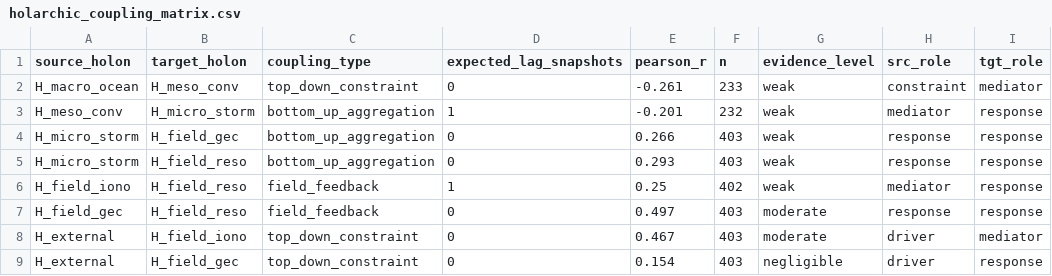
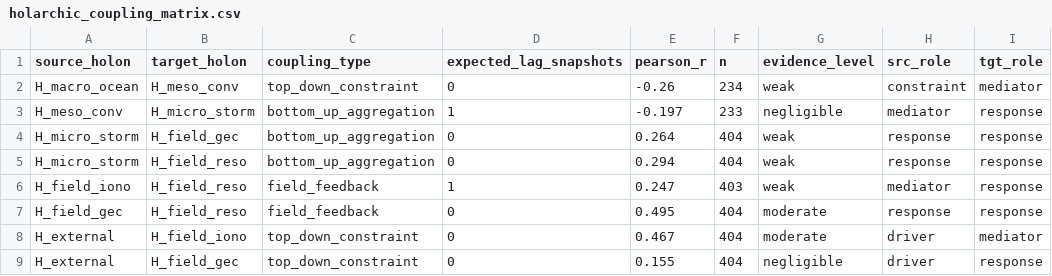
Before and after one commit to Julianj34/Earth-Atmosphere-System, a CSV file: states/coupling/holarchic_coupling_matrix.csv, drawn as a sheet; only a part is shown; the diff names each change by its address in the sheet, - before the commit and + after, or states it on an @@ line.

```diff
--- a/states/coupling/holarchic_coupling_matrix.csv
+++ b/states/coupling/holarchic_coupling_matrix.csv
-E2 (pearson_r): -0.261
+E2 (pearson_r): -0.26
-F2 (n): 233
+F2 (n): 234
-E3 (pearson_r): -0.201
+E3 (pearson_r): -0.197
-F3 (n): 232
+F3 (n): 233
-G3 (evidence_level): weak
+G3 (evidence_level): negligible
-E4 (pearson_r): 0.266
+E4 (pearson_r): 0.264
-F4:F5 (n): 403
+F4:F5 (n): 404
-E5 (pearson_r): 0.293
+E5 (pearson_r): 0.294
-E6 (pearson_r): 0.25
+E6 (pearson_r): 0.247
-F6 (n): 402
+F6 (n): 403
-E7 (pearson_r): 0.497
+E7 (pearson_r): 0.495
-F7:F9 (n): 403
+F7:F9 (n): 404
-E9 (pearson_r): 0.154
+E9 (pearson_r): 0.155
```
Also changed, not shown: 25 other files.
